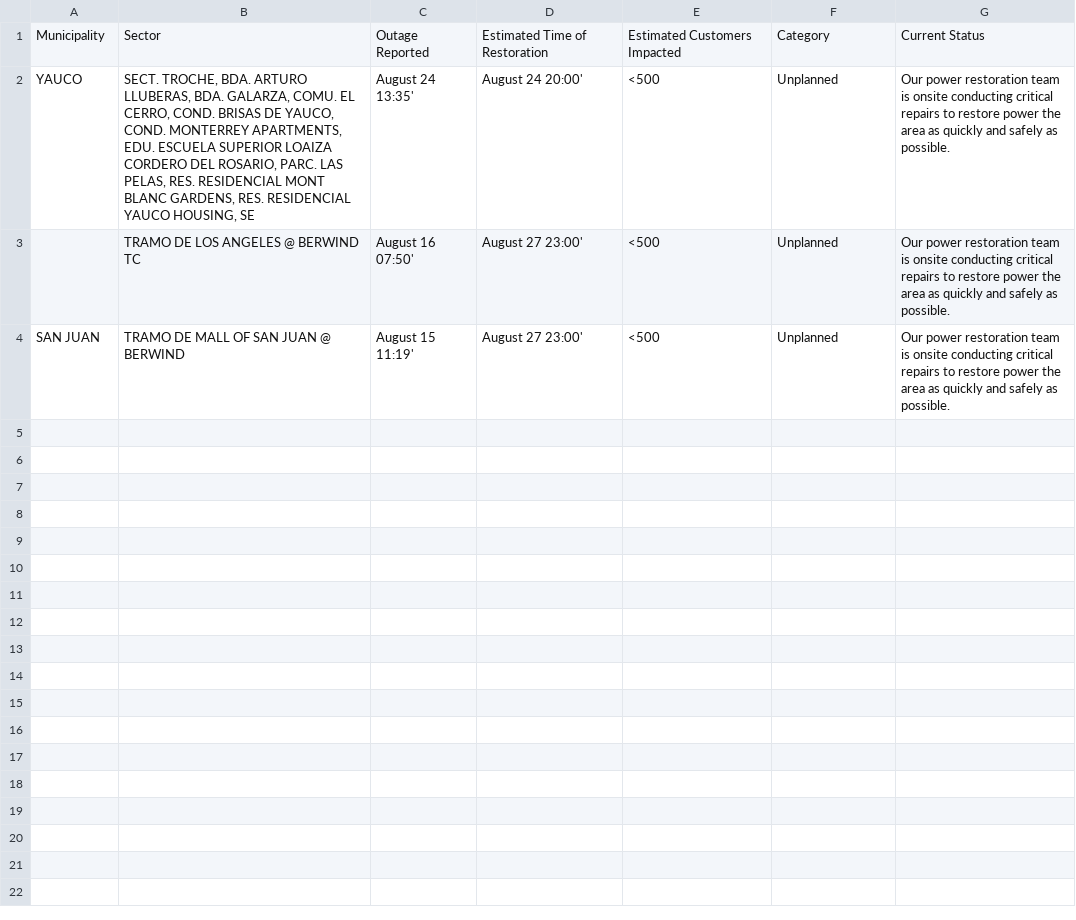
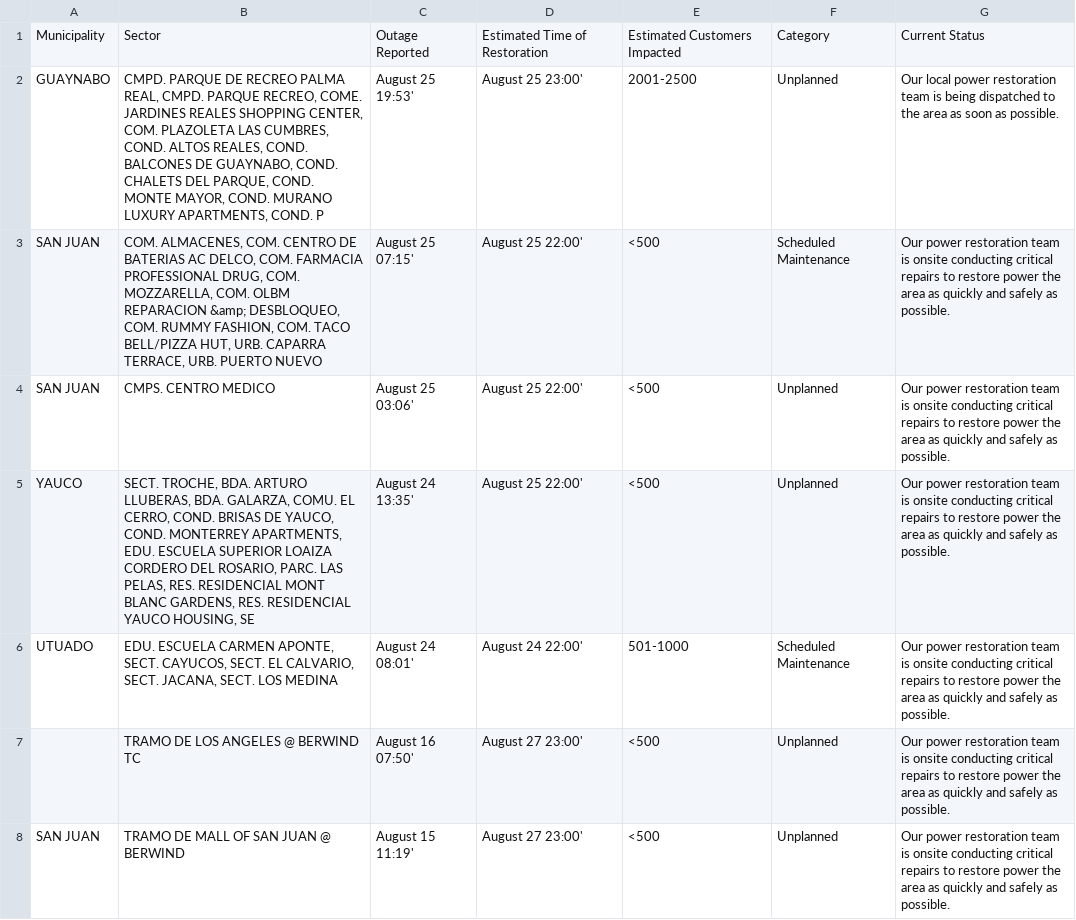
Before and after one commit to jicruz96/luma-energy-outages, a CSV file: notable_outages.csv, drawn as a sheet.

```diff
--- a/notable_outages.csv
+++ b/notable_outages.csv
@@ -1,3 +1,7 @@
 Municipality,Sector,Outage Reported,Estimated Time of Restoration,Estimated Customers Impacted,Category,Current Status
-YAUCO,"SECT. TROCHE, BDA. ARTURO LLUBERAS, BDA. GALARZA, COMU. EL CERRO, COND. BRISAS DE YAUCO, COND. MONTERREY APARTMENTS, EDU. ESCUELA SUPERIOR LOAIZA CORDERO DEL ROSARIO, PARC. LAS PELAS, RES. RESIDENCIAL MONT BLANC GARDENS, RES. RESIDENCIAL YAUCO HOUSING, SE",August 24 13:35',August 24 20:00',<500,Unplanned,Our power restoration team is onsite conducting critical repairs to restore power the area as quickly and safely as possible.
+GUAYNABO,"CMPD. PARQUE DE RECREO PALMA REAL, CMPD. PARQUE RECREO, COME. JARDINES REALES SHOPPING CENTER, COM. PLAZOLETA LAS CUMBRES, COND. ALTOS REALES, COND. BALCONES DE GUAYNABO, COND. CHALETS DEL PARQUE, COND. MONTE MAYOR, COND. MURANO LUXURY APARTMENTS, COND. P",August 25 19:53',August 25 23:00',2001-2500,Unplanned,Our local power restoration team is being dispatched to the area as soon as possible.
+SAN JUAN,"COM. ALMACENES, COM. CENTRO DE BATERIAS AC DELCO, COM. FARMACIA PROFESSIONAL DRUG, COM. MOZZARELLA, COM. OLBM REPARACION &amp; DESBLOQUEO, COM. RUMMY FASHION, COM. TACO BELL/PIZZA HUT, URB. CAPARRA TERRACE, URB. PUERTO NUEVO",August 25 07:15',August 25 22:00',<500,Scheduled Maintenance,Our power restoration team is onsite conducting critical repairs to restore power the area as quickly and safely as possible.
+SAN JUAN,CMPS. CENTRO MEDICO,August 25 03:06',August 25 22:00',<500,Unplanned,Our power restoration team is onsite conducting critical repairs to restore power the area as quickly and safely as possible.
+YAUCO,"SECT. TROCHE, BDA. ARTURO LLUBERAS, BDA. GALARZA, COMU. EL CERRO, COND. BRISAS DE YAUCO, COND. MONTERREY APARTMENTS, EDU. ESCUELA SUPERIOR LOAIZA CORDERO DEL ROSARIO, PARC. LAS PELAS, RES. RESIDENCIAL MONT BLANC GARDENS, RES. RESIDENCIAL YAUCO HOUSING, SE",August 24 13:35',August 25 22:00',<500,Unplanned,Our power restoration team is onsite conducting critical repairs to restore power the area as quickly and safely as possible.
+UTUADO,"EDU. ESCUELA CARMEN APONTE, SECT. CAYUCOS, SECT. EL CALVARIO, SECT. JACANA, SECT. LOS MEDINA",August 24 08:01',August 24 22:00',501-1000,Scheduled Maintenance,Our power restoration team is onsite conducting critical repairs to restore power the area as quickly and safely as possible.
 ,TRAMO DE LOS ANGELES @ BERWIND TC,August 16 07:50',August 27 23:00',<500,Unplanned,Our power restoration team is onsite conducting critical repairs to restore power the area as quickly and safely as possible.
```
Also changed, not shown: 2 other files.
